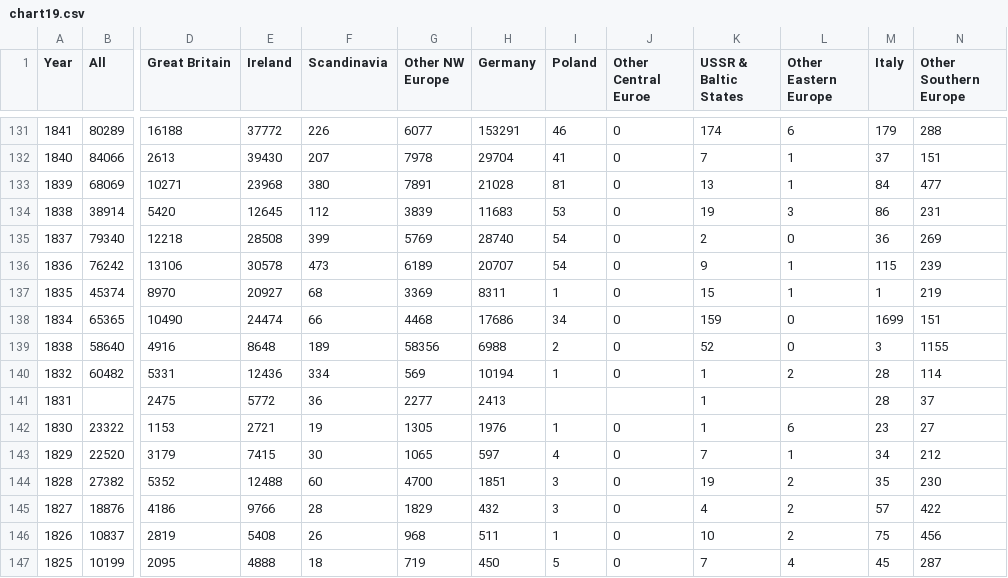
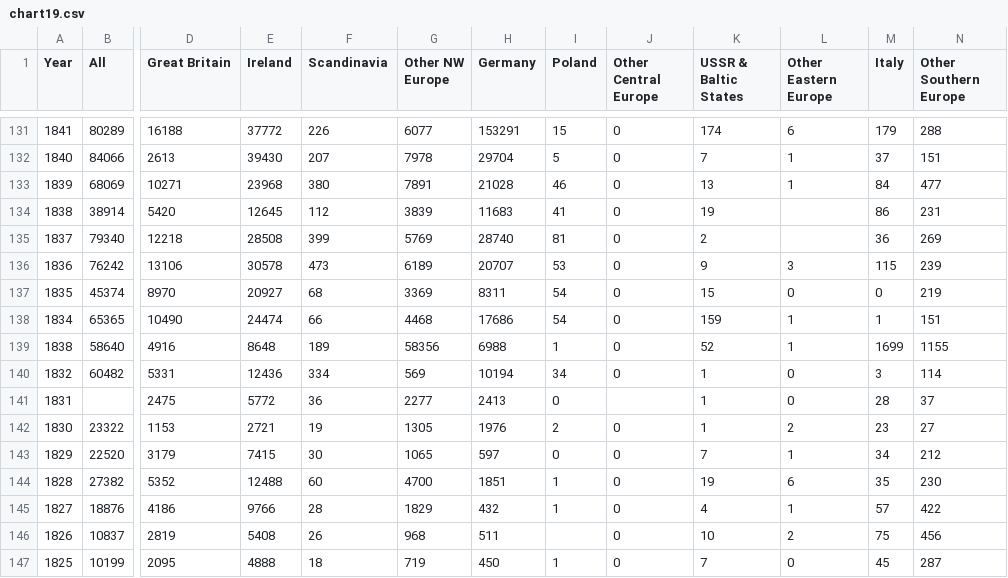
Before and after one commit to JordanKoeller/OpenCensus, a CSV file: resources/colonial-1970-migration/chart19/chart19.csv, drawn as a sheet; only a part is shown, gaps mark what is left out; the diff covers the shown part only; the diff names each change by its address in the sheet, - before the commit and + after, or states it on an @@ line.

```diff
--- a/resources/colonial-1970-migration/chart19/chart19.csv
+++ b/resources/colonial-1970-migration/chart19/chart19.csv
-J1: Other Central Euroe
+J1: Other Central Europe
-I131 (Poland): 46
+I131 (Poland): 15
-I132 (Poland): 41
+I132 (Poland): 5
-I133 (Poland): 81
+I133 (Poland): 46
-I134 (Poland): 53
+I134 (Poland): 41
-L134 (Other Eastern Europe): 3
+L134 (Other Eastern Europe): (empty)
-I135 (Poland): 54
+I135 (Poland): 81
-L135 (Other Eastern Europe): 0
+L135 (Other Eastern Europe): (empty)
-I136 (Poland): 54
+I136 (Poland): 53
-L136 (Other Eastern Europe): 1
+L136 (Other Eastern Europe): 3
-I137 (Poland): 1
+I137 (Poland): 54
-L137 (Other Eastern Europe): 1
+L137 (Other Eastern Europe): 0
-M137 (Italy): 1
+M137 (Italy): 0
-I138 (Poland): 34
+I138 (Poland): 54
-L138:L139 (Other Eastern Europe): 0
+L138:L139 (Other Eastern Europe): 1
-M138 (Italy): 1699
+M138 (Italy): 1
-I139 (Poland): 2
+I139 (Poland): 1
-M139 (Italy): 3
+M139 (Italy): 1699
-I140 (Poland): 1
+I140 (Poland): 34
-L140 (Other Eastern Europe): 2
+L140 (Other Eastern Europe): 0
-M140 (Italy): 28
+M140 (Italy): 3
-I141 (Poland): (empty)
+I141 (Poland): 0
-L141 (Other Eastern Europe): (empty)
+L141 (Other Eastern Europe): 0
-I142 (Poland): 1
+I142 (Poland): 2
-L142 (Other Eastern Europe): 6
+L142 (Other Eastern Europe): 2
-I143 (Poland): 4
+I143 (Poland): 0
-I144:I145 (Poland): 3
+I144:I145 (Poland): 1
-L144 (Other Eastern Europe): 2
+L144 (Other Eastern Europe): 6
-L145 (Other Eastern Europe): 2
+L145 (Other Eastern Europe): 1
-I146 (Poland): 1
+I146 (Poland): (empty)
-I147 (Poland): 5
+I147 (Poland): 1
-L147 (Other Eastern Europe): 4
+L147 (Other Eastern Europe): 0
```
Also changed, not shown: 44 edited cells elsewhere in this file, 32 other files.
